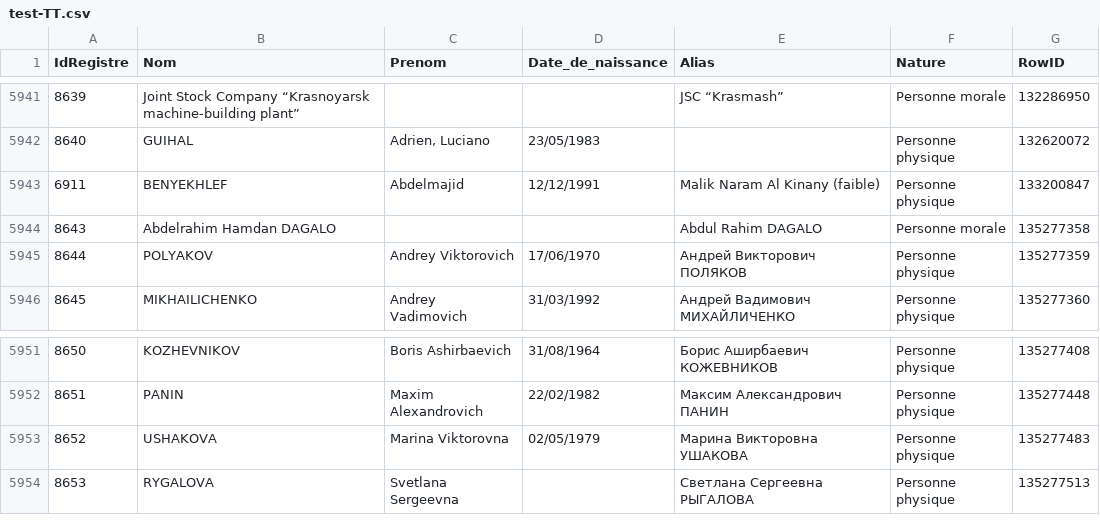
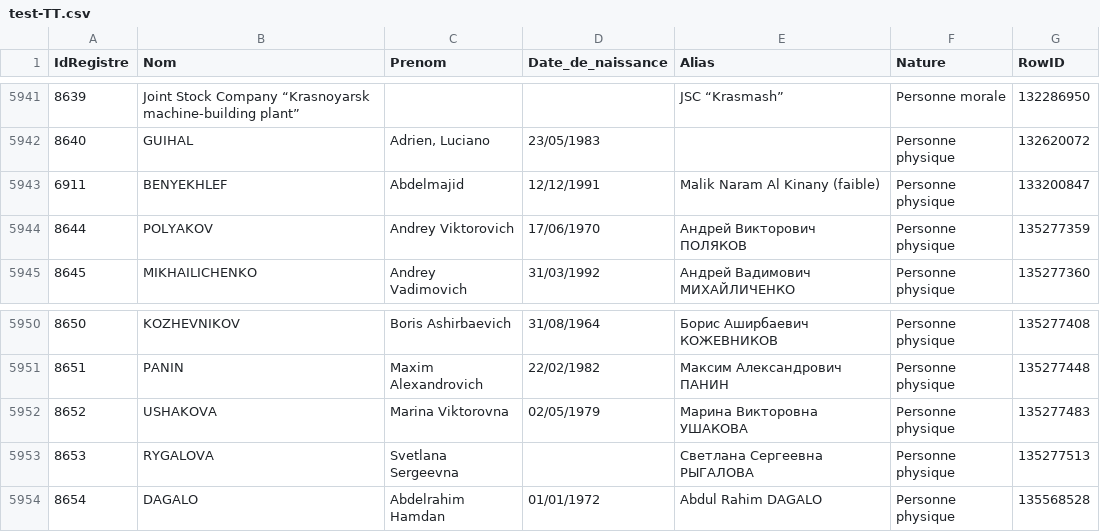
Before and after one commit to pobel-cmd/make-csv-exchange, a CSV file: test-TT.csv, drawn as a sheet; only a part is shown, gaps mark what is left out.

Commit message:
update test-TT.csv via Make (2025-12-02T04:06:28.572Z)

```diff
--- a/test-TT.csv
+++ b/test-TT.csv
@@ -5943,3 +5943,2 @@
 "6911","BENYEKHLEF","Abdelmajid","12/12/1991","Malik Naram Al Kinany (faible)","Personne physique","133200847"
-"8643","Abdelrahim Hamdan DAGALO","","","Abdul Rahim DAGALO","Personne morale","135277358"
 "8644","POLYAKOV","Andrey Viktorovich","17/06/1970","Андрей Викторович ПОЛЯКОВ","Personne physique","135277359"
@@ -5954 +5953,2 @@
 "8653","RYGALOVA","Svetlana Sergeevna","","Светлана Сергеевна РЫГАЛОВА","Personne physique","135277513"
+"8654","DAGALO","Abdelrahim Hamdan","01/01/1972","Abdul Rahim DAGALO","Personne physique","135568528"
```
